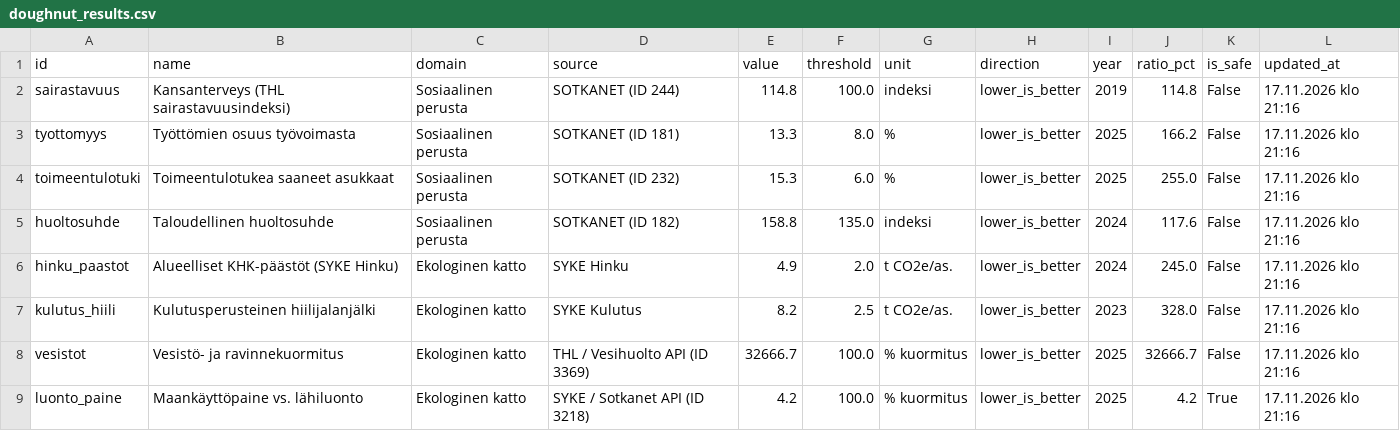
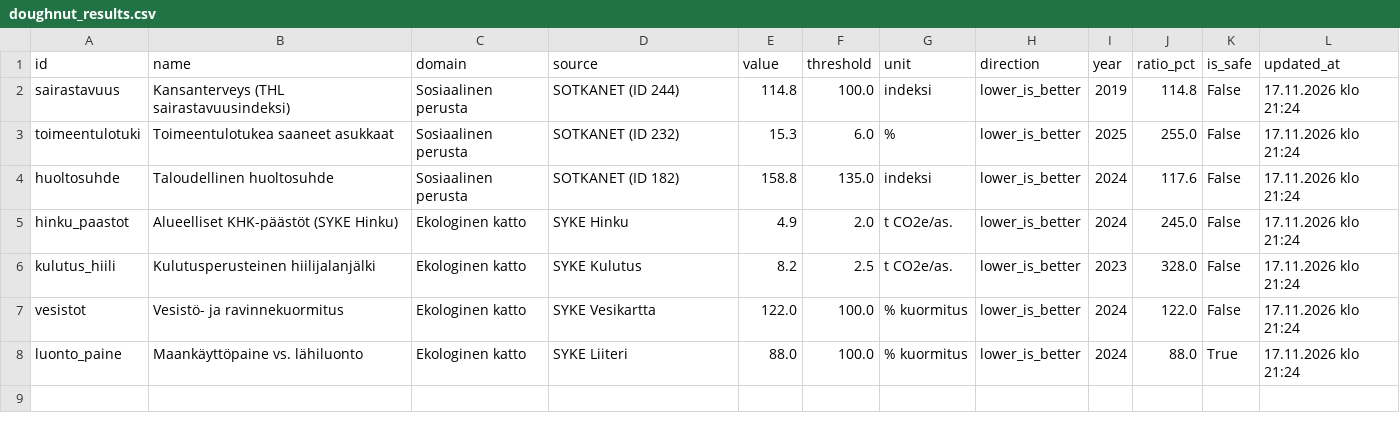
Before and after one commit to kouvolan-vihreat/kuntadonitsi_kouvola, a CSV file: doughnut_results.csv, drawn as a sheet.

```diff
--- a/doughnut_results.csv
+++ b/doughnut_results.csv
@@ -1,9 +1,8 @@
 id,name,domain,source,value,threshold,unit,direction,year,ratio_pct,is_safe,updated_at
-sairastavuus,Kansanterveys (THL sairastavuusindeksi),Sosiaalinen perusta,SOTKANET (ID 244),114.8,100.0,indeksi,lower_is_better,2019,114.8,False,17.11.2026 klo 21:16
-tyottomyys,Työttömien osuus työvoimasta,Sosiaalinen perusta,SOTKANET (ID 181),13.3,8.0,%,lower_is_better,2025,166.2,False,17.11.2026 klo 21:16
-toimeentulotuki,Toimeentulotukea saaneet asukkaat,Sosiaalinen perusta,SOTKANET (ID 232),15.3,6.0,%,lower_is_better,2025,255.0,False,17.11.2026 klo 21:16
-huoltosuhde,Taloudellinen huoltosuhde,Sosiaalinen perusta,SOTKANET (ID 182),158.8,135.0,indeksi,lower_is_better,2024,117.6,False,17.11.2026 klo 21:16
-hinku_paastot,Alueelliset KHK-päästöt (SYKE Hinku),Ekologinen katto,SYKE Hinku,4.9,2.0,t CO2e/as.,lower_is_better,2024,245.0,False,17.11.2026 klo 21:16
-kulutus_hiili,Kulutusperusteinen hiilijalanjälki,Ekologinen katto,SYKE Kulutus,8.2,2.5,t CO2e/as.,lower_is_better,2023,328.0,False,17.11.2026 klo 21:16
-vesistot,Vesistö- ja ravinnekuormitus,Ekologinen katto,THL / Vesihuolto API (ID 3369),32666.7,100.0,% kuormitus,lower_is_better,2025,32666.7,False,17.11.2026 klo 21:16
-luonto_paine,Maankäyttöpaine vs. lähiluonto,Ekologinen katto,SYKE / Sotkanet API (ID 3218),4.2,100.0,% kuormitus,lower_is_better,2025,4.2,True,17.11.2026 klo 21:16
+sairastavuus,Kansanterveys (THL sairastavuusindeksi),Sosiaalinen perusta,SOTKANET (ID 244),114.8,100.0,indeksi,lower_is_better,2019,114.8,False,17.11.2026 klo 21:24
+toimeentulotuki,Toimeentulotukea saaneet asukkaat,Sosiaalinen perusta,SOTKANET (ID 232),15.3,6.0,%,lower_is_better,2025,255.0,False,17.11.2026 klo 21:24
+huoltosuhde,Taloudellinen huoltosuhde,Sosiaalinen perusta,SOTKANET (ID 182),158.8,135.0,indeksi,lower_is_better,2024,117.6,False,17.11.2026 klo 21:24
+hinku_paastot,Alueelliset KHK-päästöt (SYKE Hinku),Ekologinen katto,SYKE Hinku,4.9,2.0,t CO2e/as.,lower_is_better,2024,245.0,False,17.11.2026 klo 21:24
+kulutus_hiili,Kulutusperusteinen hiilijalanjälki,Ekologinen katto,SYKE Kulutus,8.2,2.5,t CO2e/as.,lower_is_better,2023,328.0,False,17.11.2026 klo 21:24
+vesistot,Vesistö- ja ravinnekuormitus,Ekologinen katto,SYKE Vesikartta,122.0,100.0,% kuormitus,lower_is_better,2024,122.0,False,17.11.2026 klo 21:24
+luonto_paine,Maankäyttöpaine vs. lähiluonto,Ekologinen katto,SYKE Liiteri,88.0,100.0,% kuormitus,lower_is_better,2024,88.0,True,17.11.2026 klo 21:24
```
Also changed, not shown: doughnut_history.csv.
